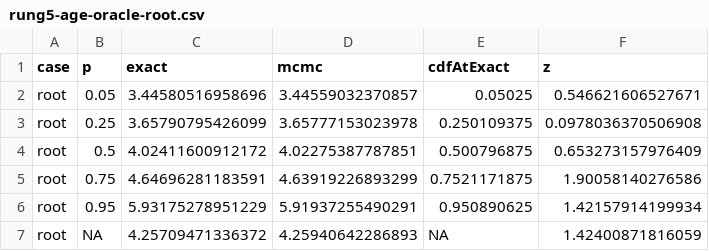
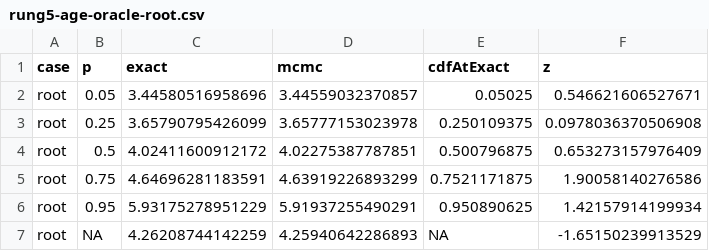
Before and after one commit to agent-issues/EvoTempo, a CSV file: data-raw/rung5-age-results/rung5-age-oracle-root.csv, drawn as a sheet.

```diff
--- a/data-raw/rung5-age-results/rung5-age-oracle-root.csv
+++ b/data-raw/rung5-age-results/rung5-age-oracle-root.csv
@@ -6,2 +6,2 @@
 "root",0.95,5.93175278951229,5.91937255490291,0.950890625,1.42157914199934
-"root",NA,4.25709471336372,4.25940642286893,NA,1.42400871816059
+"root",NA,4.26208744142259,4.25940642286893,NA,-1.65150239913529
```
Also changed, not shown: data-raw/rung5-age-results/rung5-age-oracle-origin.csv, 7 other files.
